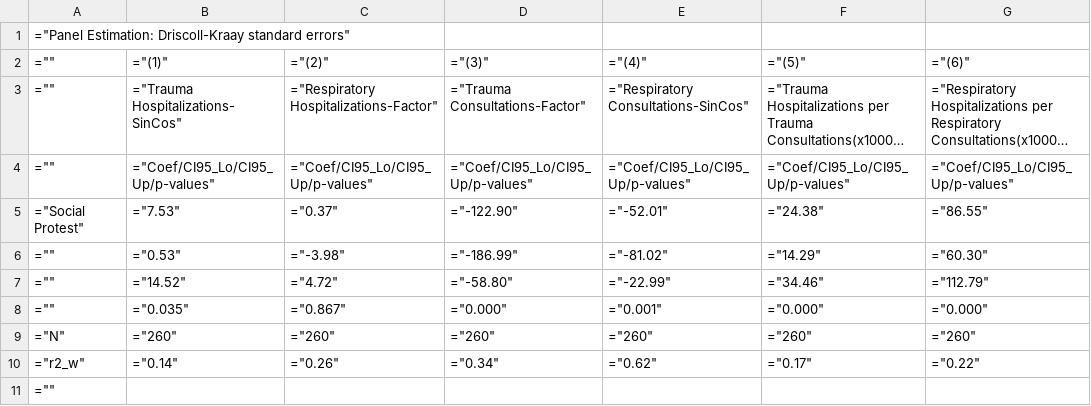
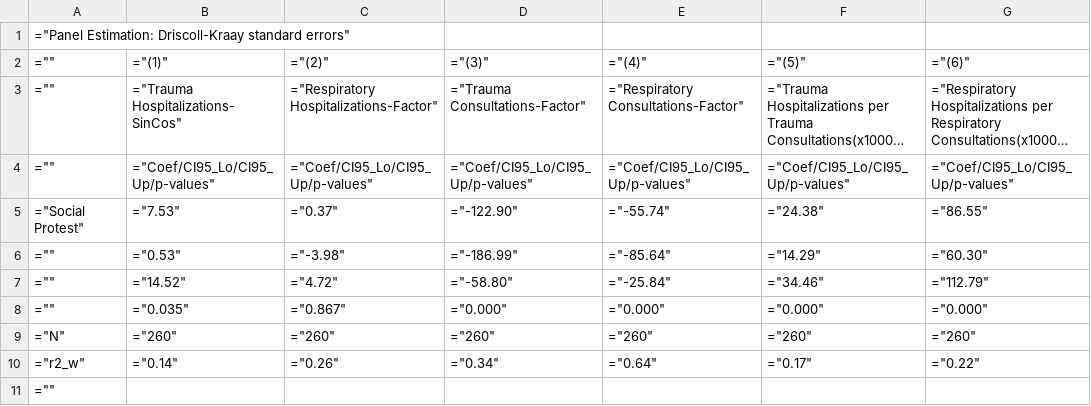
Before and after one commit to FONDECYTACC/paperestallido, a CSV file: fe_results_selection.csv, drawn as a sheet; long unchanged cells end in …; the diff names each change by its address in the sheet, - before the commit and + after, or states it on an @@ line.

Commit message:
correction of final results

```diff
--- a/fe_results_selection.csv
+++ b/fe_results_selection.csv
-E3: ="Respiratory Consultations-SinCos"
+E3: ="Respiratory Consultations-Factor"
-E5: ="-52.01"
+E5: ="-55.74"
-E6: ="-81.02"
+E6: ="-85.64"
-E7: ="-22.99"
+E7: ="-25.84"
-E8: ="0.001"
+E8: ="0.000"
-E10: ="0.62"
+E10: ="0.64"
```
Also changed, not shown: 20 other files.
